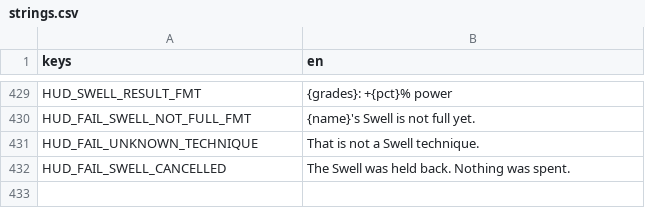
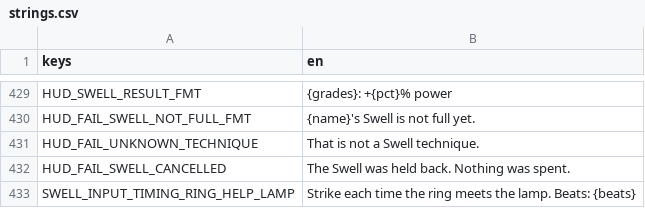
Before and after one commit to LeviticusFigglebottom/ClaudalFantasyX, a CSV file: game/data/loc/strings.csv, drawn as a sheet; only a part is shown, gaps mark what is left out; the diff names each change by its address in the sheet, - before the commit and + after, or states it on an @@ line.

```diff
--- a/game/data/loc/strings.csv
+++ b/game/data/loc/strings.csv
+row 433: SWELL_INPUT_TIMING_RING_HELP_LAMP | Strike each time the ring meets the lamp. Beats: {beats}
```
Also changed, not shown: 6 other files.
